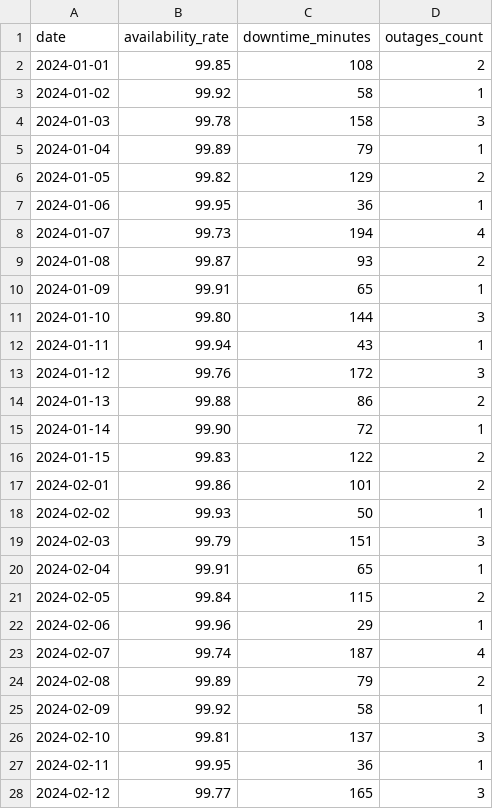
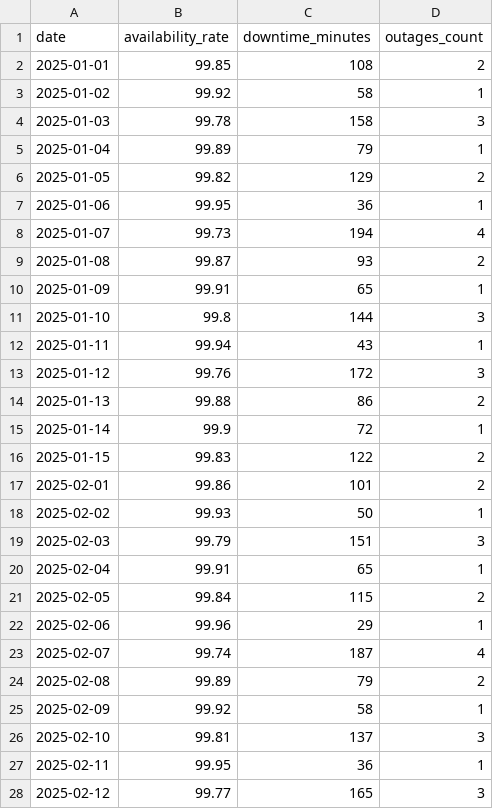
Before and after one commit to abdo-amsg/dashboard, a CSV file: data/ciso_system_availability.csv, drawn as a sheet; only a part is shown; the diff covers the shown part only.

```diff
--- a/data/ciso_system_availability.csv
+++ b/data/ciso_system_availability.csv
@@ -1,28 +1,28 @@
 date,availability_rate,downtime_minutes,outages_count
-2024-01-01,99.85,108,2
-2024-01-02,99.92,58,1
-2024-01-03,99.78,158,3
-2024-01-04,99.89,79,1
-2024-01-05,99.82,129,2
-2024-01-06,99.95,36,1
-2024-01-07,99.73,194,4
-2024-01-08,99.87,93,2
-2024-01-09,99.91,65,1
-2024-01-10,99.80,144,3
-2024-01-11,99.94,43,1
-2024-01-12,99.76,172,3
-2024-01-13,99.88,86,2
-2024-01-14,99.90,72,1
-2024-01-15,99.83,122,2
-2024-02-01,99.86,101,2
-2024-02-02,99.93,50,1
-2024-02-03,99.79,151,3
-2024-02-04,99.91,65,1
-2024-02-05,99.84,115,2
-2024-02-06,99.96,29,1
-2024-02-07,99.74,187,4
-2024-02-08,99.89,79,2
-2024-02-09,99.92,58,1
-2024-02-10,99.81,137,3
-2024-02-11,99.95,36,1
-2024-02-12,99.77,165,3
+2025-01-01,99.85,108,2
+2025-01-02,99.92,58,1
+2025-01-03,99.78,158,3
+2025-01-04,99.89,79,1
+2025-01-05,99.82,129,2
+2025-01-06,99.95,36,1
+2025-01-07,99.73,194,4
+2025-01-08,99.87,93,2
+2025-01-09,99.91,65,1
+2025-01-10,99.8,144,3
+2025-01-11,99.94,43,1
+2025-01-12,99.76,172,3
+2025-01-13,99.88,86,2
+2025-01-14,99.9,72,1
+2025-01-15,99.83,122,2
+2025-02-01,99.86,101,2
+2025-02-02,99.93,50,1
+2025-02-03,99.79,151,3
+2025-02-04,99.91,65,1
+2025-02-05,99.84,115,2
+2025-02-06,99.96,29,1
+2025-02-07,99.74,187,4
+2025-02-08,99.89,79,2
+2025-02-09,99.92,58,1
+2025-02-10,99.81,137,3
+2025-02-11,99.95,36,1
+2025-02-12,99.77,165,3
```
Also changed, not shown: 4 edited cells elsewhere in this file, data/ciso_attack_surface.csv, data/ciso_awareness_training.csv, 32 other files.
